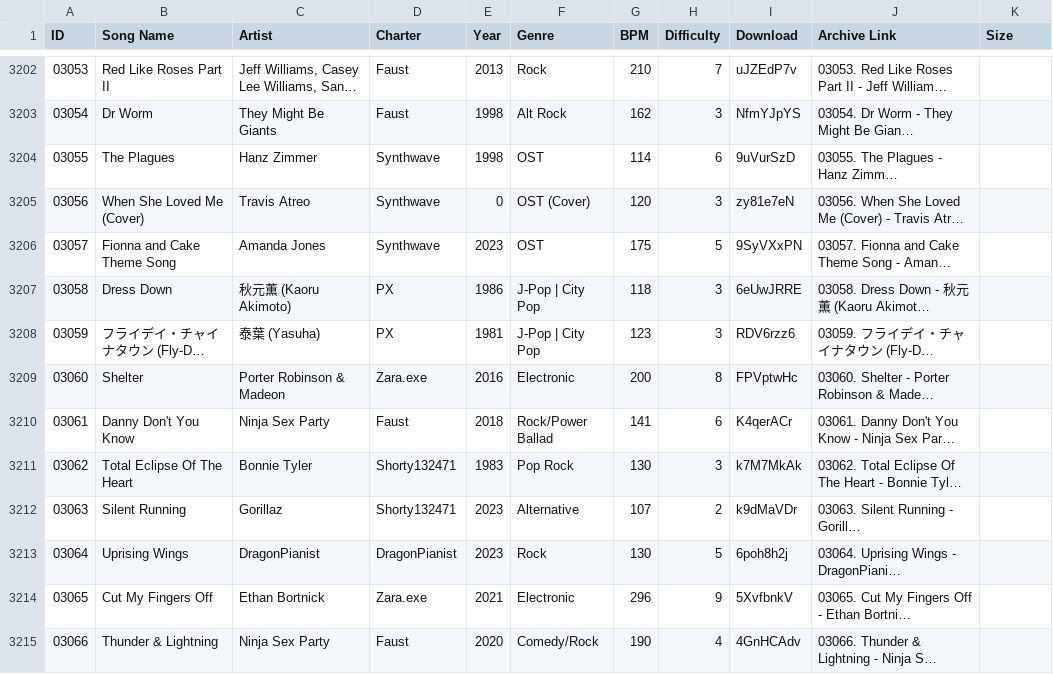
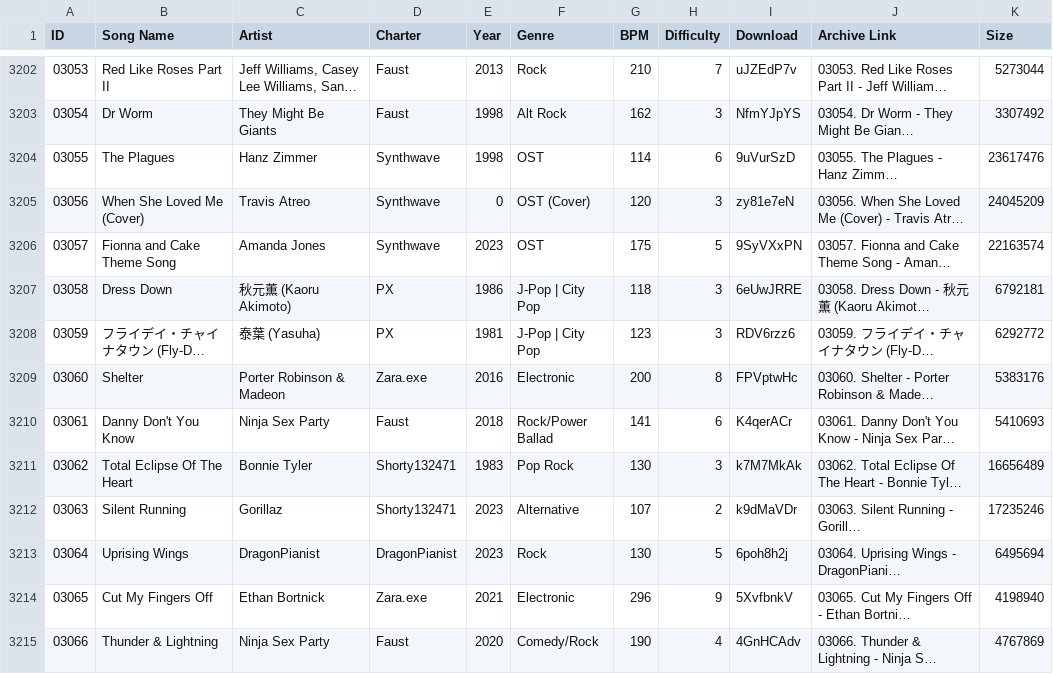
Before and after one commit to derekeder/csv-to-html-table, a CSV file: data/db.csv, drawn as a sheet; only a part is shown, gaps mark what is left out; long unchanged cells end in …; the diff covers the shown part only; the diff names each change by its address in the sheet, - before the commit and + after, or states it on an @@ line.

Commit message:
fix missing file sizes because i am stupid apparently

```diff
--- a/data/db.csv
+++ b/data/db.csv
-K3202 (Size): (empty)
+K3202 (Size): 5273044
-K3203 (Size): (empty)
+K3203 (Size): 3307492
-K3204 (Size): (empty)
+K3204 (Size): 23617476
-K3205 (Size): (empty)
+K3205 (Size): 24045209
-K3206 (Size): (empty)
+K3206 (Size): 22163574
-K3207 (Size): (empty)
+K3207 (Size): 6792181
-K3208 (Size): (empty)
+K3208 (Size): 6292772
-K3209 (Size): (empty)
+K3209 (Size): 5383176
-K3210 (Size): (empty)
+K3210 (Size): 5410693
-K3211 (Size): (empty)
+K3211 (Size): 16656489
-K3212 (Size): (empty)
+K3212 (Size): 17235246
-K3213 (Size): (empty)
+K3213 (Size): 6495694
-K3214 (Size): (empty)
+K3214 (Size): 4198940
-K3215 (Size): (empty)
+K3215 (Size): 4767869
```
Also changed, not shown: 127 edited cells elsewhere in this file, 1 other file.
